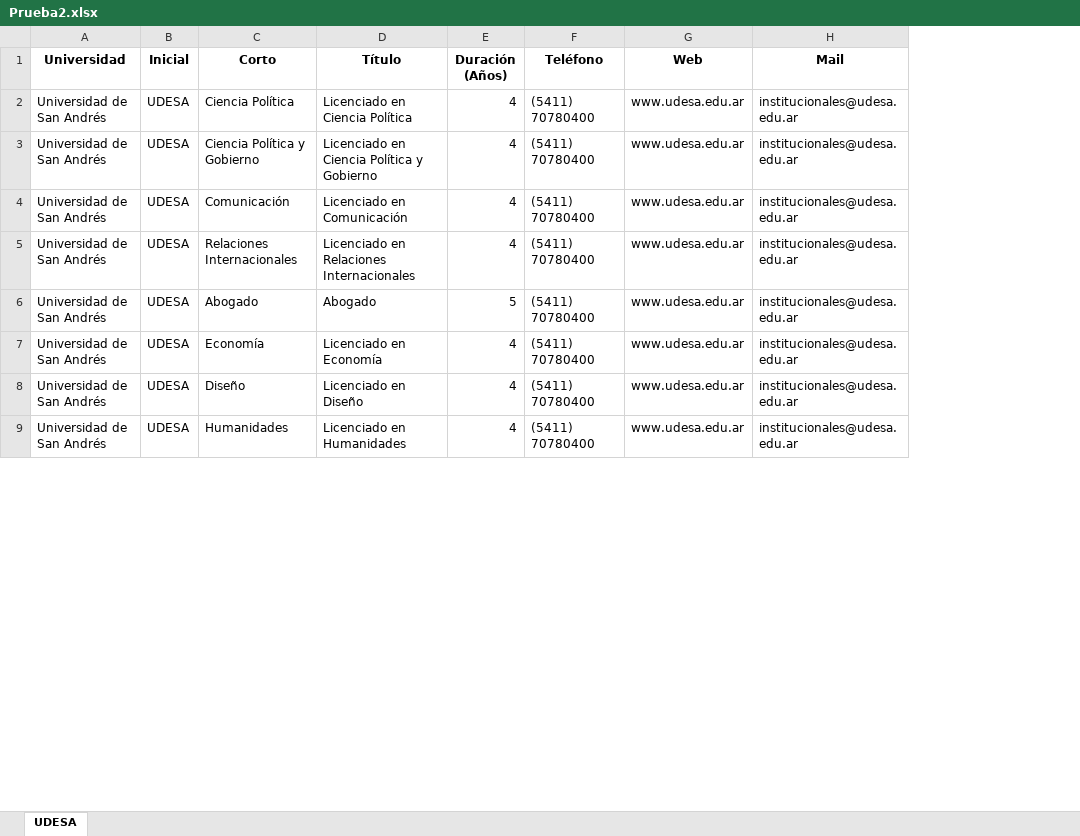
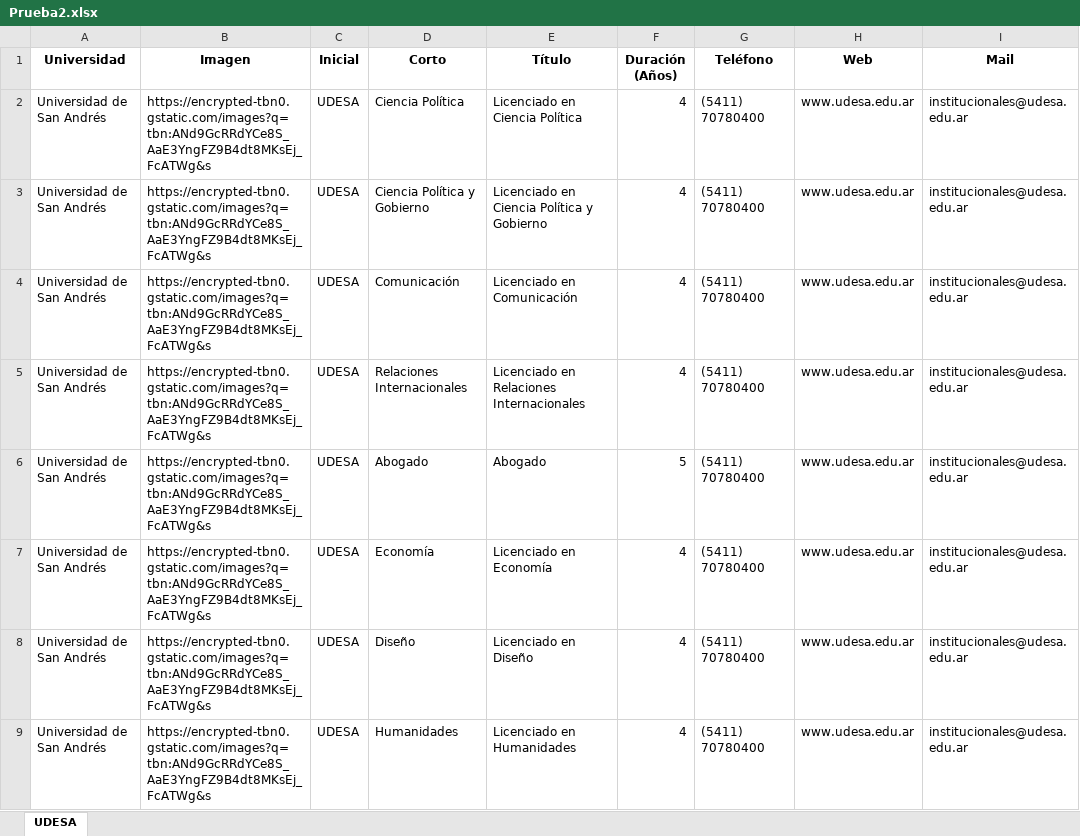
Before and after one commit to martingotz/tesis14, an Excel workbook: my-chatbot/client/public/Prueba2.xlsx, sheet UDESA, drawn as a sheet; only a part is shown; values as stored, in another font and other column widths than the file's, no borders; the diff names each change by its address in the sheet, - before the commit and + after, or states it on an @@ line.

```diff
--- a/my-chatbot/client/public/Prueba2.xlsx (sheet UDESA)
+++ b/my-chatbot/client/public/Prueba2.xlsx (sheet UDESA)
+column B (Imagen), rows 2-9: all https://encrypted-tbn0.gstatic.com/images?q=tbn:ANd9GcRRdYCe8S_AaE3YngFZ9B4dt8MKsEj_FcATWg&s
```
Also changed, not shown: 4 other files.
